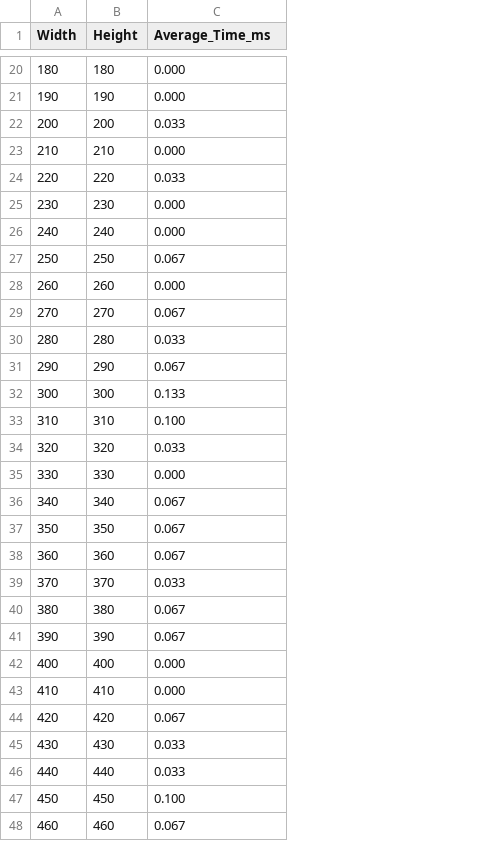
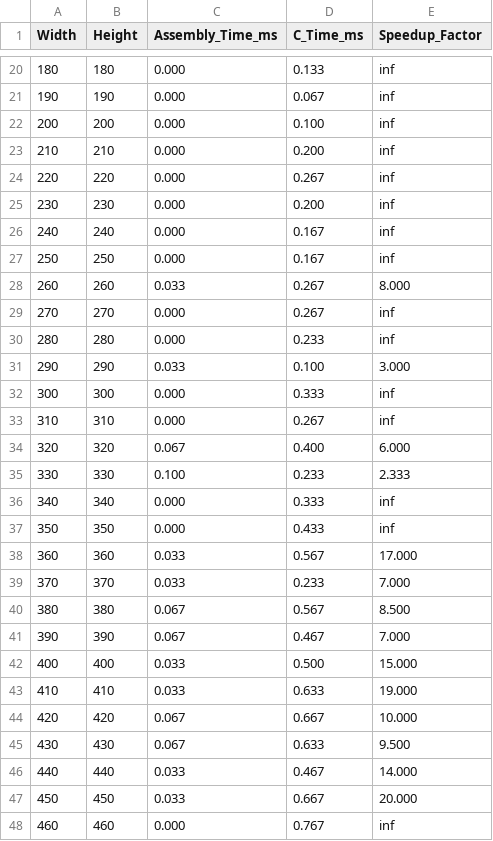
Before and after one commit to JG8203/lby-asm-sg, a CSV file: performance_results.csv, drawn as a sheet; only a part is shown, gaps mark what is left out; the diff covers the shown part only; the diff names each change by its address in the sheet, - before the commit and + after, or states it on an @@ line.

```diff
--- a/performance_results.csv
+++ b/performance_results.csv
+column D (C_Time_ms), rows 20-48: 0.133 | 0.067 | 0.100 | 0.200 | 0.267 | 0.200 | 0.167 | 0.167 | 0.267 | 0.267 | 0.233 | 0.100 | 0.333 | 0.267 | 0.400 | 0.233 | 0.333 | 0.433 | 0.567 | 0.233 | 0.567 | 0.467 | 0.500 | 0.633 | 0.667 | 0.633 | 0.467 | 0.667 | 0.767
+column E (Speedup_Factor), rows 20-48: inf | inf | inf | inf | inf | inf | inf | inf | 8.000 | inf | inf | 3.000 | inf | inf | 6.000 | 2.333 | inf | inf | 17.000 | 7.000 | 8.500 | 7.000 | 15.000 | 19.000 | 10.000 | 9.500 | 14.000 | 20.000 | inf
-C1: Average_Time_ms
+C1: Assembly_Time_ms
-C22 (Assembly_Time_ms): 0.033
+C22 (Assembly_Time_ms): 0.000
-C24 (Assembly_Time_ms): 0.033
+C24 (Assembly_Time_ms): 0.000
-C27 (Assembly_Time_ms): 0.067
+C27 (Assembly_Time_ms): 0.000
-C28 (Assembly_Time_ms): 0.000
+C28 (Assembly_Time_ms): 0.033
-C29 (Assembly_Time_ms): 0.067
+C29 (Assembly_Time_ms): 0.000
-C30 (Assembly_Time_ms): 0.033
+C30 (Assembly_Time_ms): 0.000
-C31 (Assembly_Time_ms): 0.067
+C31 (Assembly_Time_ms): 0.033
-C32 (Assembly_Time_ms): 0.133
+C32 (Assembly_Time_ms): 0.000
-C33 (Assembly_Time_ms): 0.100
+C33 (Assembly_Time_ms): 0.000
-C34 (Assembly_Time_ms): 0.033
+C34 (Assembly_Time_ms): 0.067
-C35 (Assembly_Time_ms): 0.000
+C35 (Assembly_Time_ms): 0.100
-C36:C37 (Assembly_Time_ms): 0.067
+C36:C37 (Assembly_Time_ms): 0.000
-C38 (Assembly_Time_ms): 0.067
+C38 (Assembly_Time_ms): 0.033
-C42:C43 (Assembly_Time_ms): 0.000
+C42:C43 (Assembly_Time_ms): 0.033
-C45 (Assembly_Time_ms): 0.033
+C45 (Assembly_Time_ms): 0.067
-C47 (Assembly_Time_ms): 0.100
+C47 (Assembly_Time_ms): 0.033
-C48 (Assembly_Time_ms): 0.067
+C48 (Assembly_Time_ms): 0.000
```
Also changed, not shown: 55 edited cells elsewhere in this file, 25 other files.
